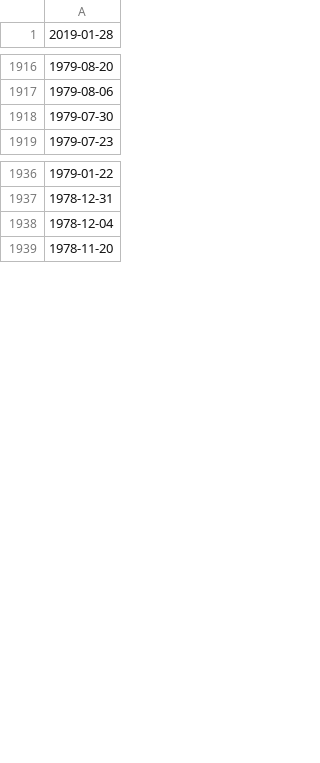
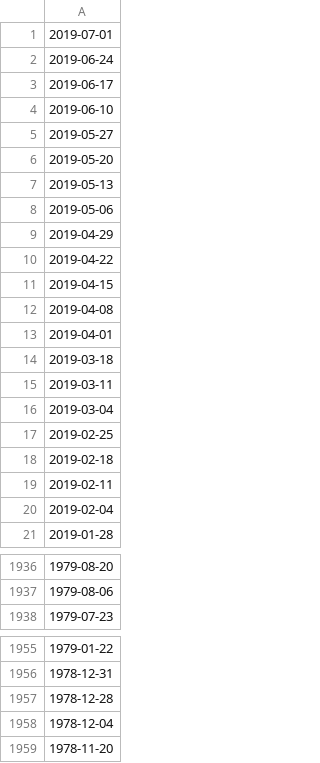
Before and after one commit to NathanSchafer99/atp-world-tour-tennis-data, a CSV file: python/weeks.csv, drawn as a sheet; only a part is shown, gaps mark what is left out; removed rows and columns are numbered as before the commit, all else as after; the diff names each change by its address in the sheet, - before the commit and + after, or states it on an @@ line.

```diff
--- a/python/weeks.csv
+++ b/python/weeks.csv
+row 1: 2019-07-01
+row 2: 2019-06-24
+row 3: 2019-06-17
+row 4: 2019-06-10
+row 5: 2019-05-27
+row 6: 2019-05-20
+row 7: 2019-05-13
+row 8: 2019-05-06
+row 9: 2019-04-29
+row 10: 2019-04-22
+row 11: 2019-04-15
+row 12: 2019-04-08
+row 13: 2019-04-01
+row 14: 2019-03-18
+row 15: 2019-03-11
+row 16: 2019-03-04
+row 17: 2019-02-25
+row 18: 2019-02-18
+row 19: 2019-02-11
+row 20: 2019-02-04
-row 1918: 1979-07-30
+row 1957: 1978-12-28
```
Also changed, not shown: python/profiles.csv, 6 other files.
